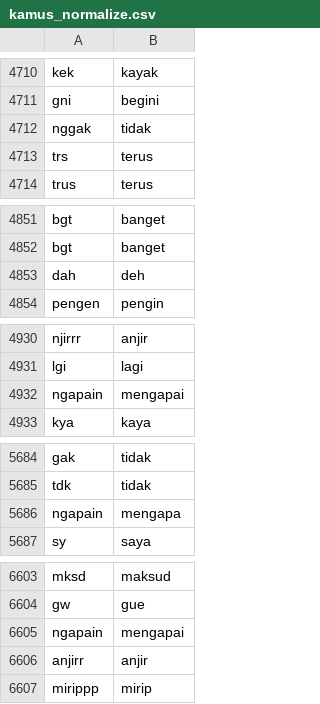
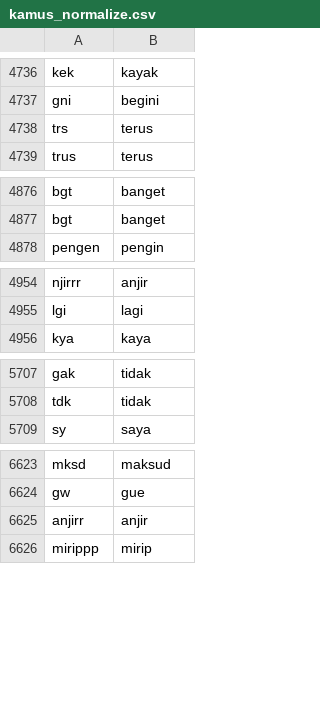
Before and after one commit to whdkelilauw/myfiles, a CSV file: kamus_normalize.csv, drawn as a sheet; only a part is shown, gaps mark what is left out; the diff covers the shown part only.

```diff
--- a/kamus_normalize.csv
+++ b/kamus_normalize.csv
@@ -4711,3 +4737,2 @@ kek,kayak
 gni,begini
-nggak,tidak
 trs,terus
@@ -4852,3 +4877,2 @@ bgt,banget
 bgt,banget
-dah,deh
 pengen,pengin
@@ -4931,3 +4955,2 @@ njirrr,anjir
 lgi,lagi
-ngapain,mengapai
 kya,kaya
@@ -5685,3 +5708,2 @@ gak,tidak
 tdk,tidak
-ngapain,mengapa
 sy,saya
@@ -6604,3 +6624,2 @@ mksd,maksud
 gw,gue
-ngapain,mengapai
 anjirr,anjir
```
Also changed, not shown: 35 added rows, 38 removed rows and 18 edited cells elsewhere in this file.
